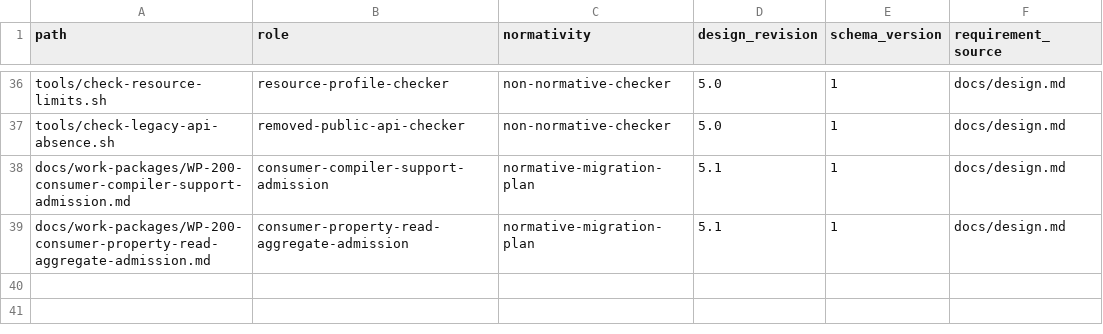
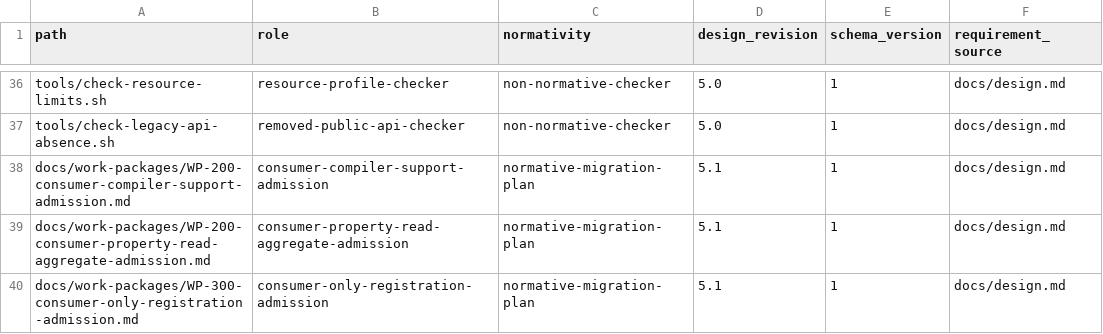
Before and after one commit to yushun1990/clinkz-wot, a CSV file: docs/artifacts.csv, drawn as a sheet; only a part is shown, gaps mark what is left out.

```diff
--- a/docs/artifacts.csv
+++ b/docs/artifacts.csv
@@ -39 +39,2 @@ docs/work-packages/WP-200-consumer-compiler-support-admission.md,consumer-compil
 docs/work-packages/WP-200-consumer-property-read-aggregate-admission.md,consumer-property-read-aggregate-admission,normative-migration-plan,5.1,1,docs/design.md
+docs/work-packages/WP-300-consumer-only-registration-admission.md,consumer-only-registration-admission,normative-migration-plan,5.1,1,docs/design.md
```
Also changed, not shown: docs/api-ownership.csv, 17 other files.
